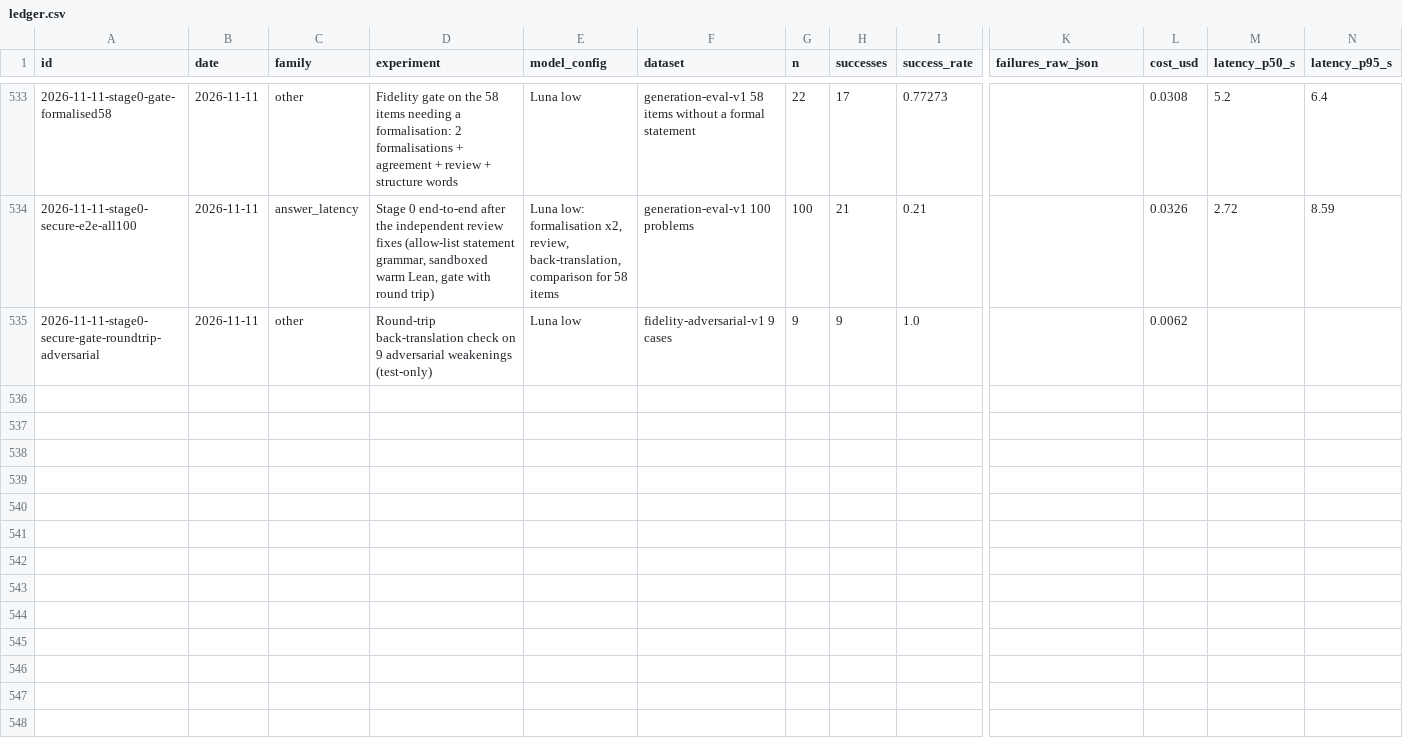
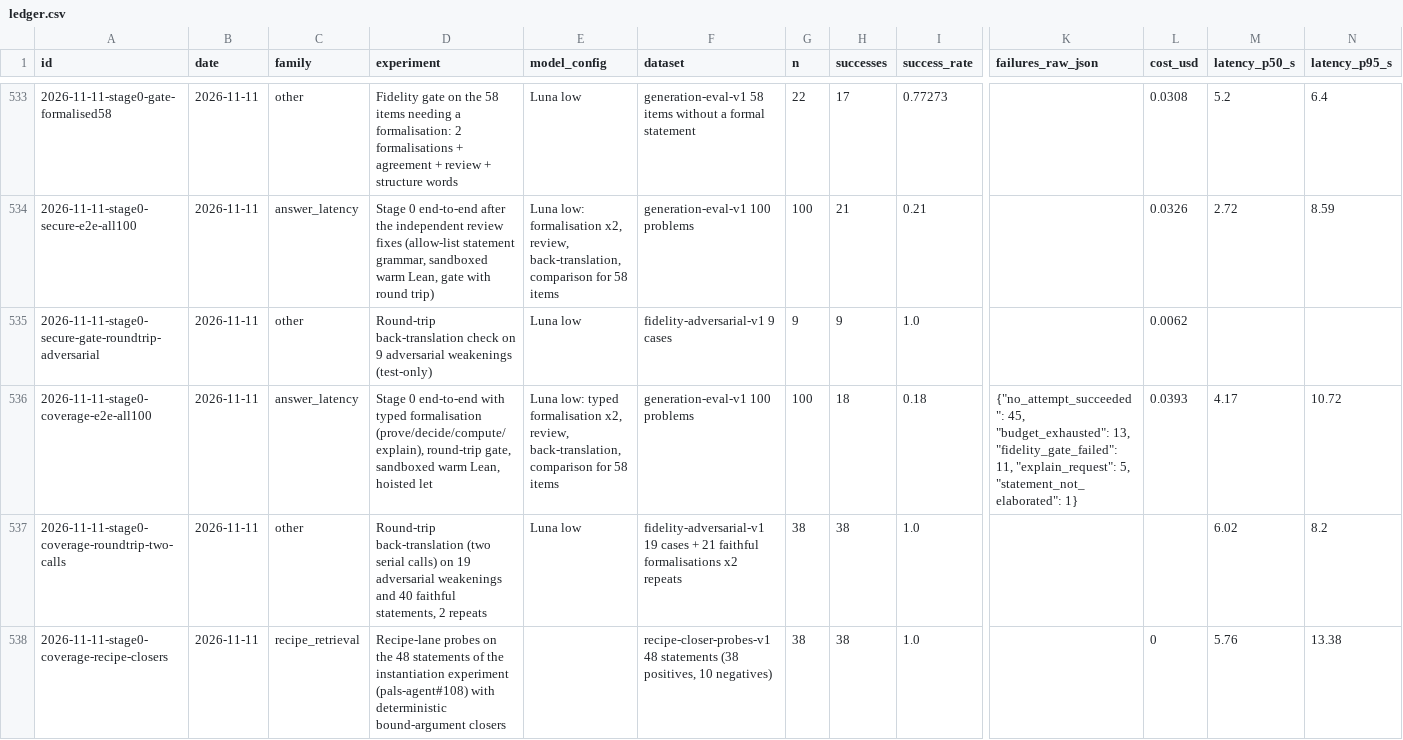
Before and after one commit to AtsushiHosaka/pals, a CSV file: docs/quality-ledger/ledger.csv, drawn as a sheet; only a part is shown, gaps mark what is left out; rows hold the shown columns only; the diff names each change by its address in the sheet, - before the commit and + after, or states it on an @@ line.

```diff
--- a/docs/quality-ledger/ledger.csv
+++ b/docs/quality-ledger/ledger.csv
+row 536: 2026-11-11-stage0-coverage-e2e-all100 | 2026-11-11 | answer_latency | Stage 0 end-to-end with typed formalisation (prove/decide/compute/explain), round-trip gate, sandboxed warm Lean, hoisted let | Luna low: typed formalisation x2, review, back-translation, comparison for 58 items | generation-eval-v1 100 problems | 100 | 18 | 0.18 | {"no_attempt_succeeded": 45, "budget_exhausted": 13, "fidelity_gate_failed": 11, "explain_request": 5, "statement_not_elaborated": 1} | 0.0393 | 4.17 | 10.72
+row 537: 2026-11-11-stage0-coverage-roundtrip-two-calls | 2026-11-11 | other | Round-trip back-translation (two serial calls) on 19 adversarial weakenings and 40 faithful statements, 2 repeats | Luna low | fidelity-adversarial-v1 19 cases + 21 faithful formalisations x2 repeats | 38 | 38 | 1.0 |  |  | 6.02 | 8.2
+row 538: 2026-11-11-stage0-coverage-recipe-closers | 2026-11-11 | recipe_retrieval | Recipe-lane probes on the 48 statements of the instantiation experiment (pals-agent#108) with deterministic bound-argument closers |  | recipe-closer-probes-v1 48 statements (38 positives, 10 negatives) | 38 | 38 | 1.0 |  | 0 | 5.76 | 13.38
```
Also changed, not shown: 12 other files.
